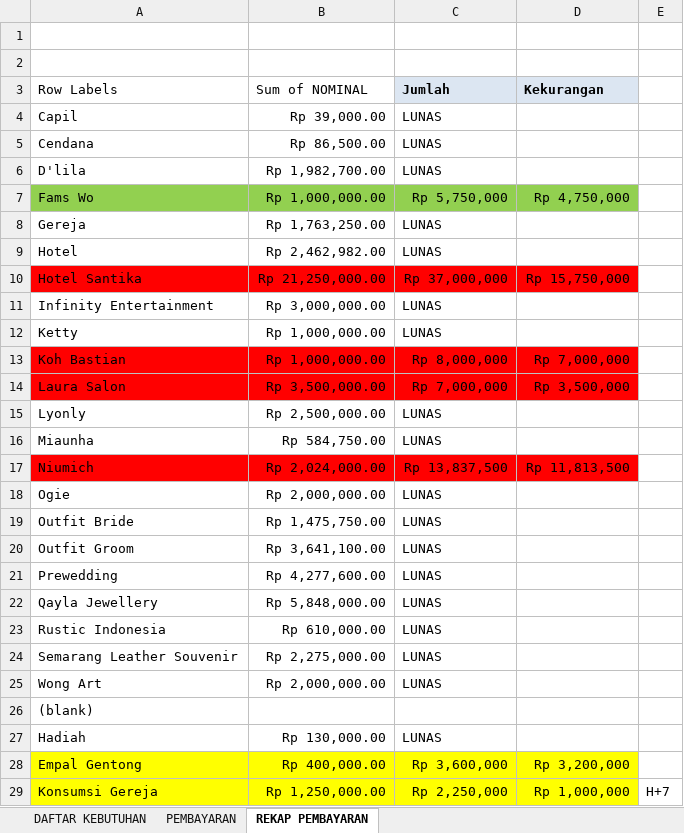
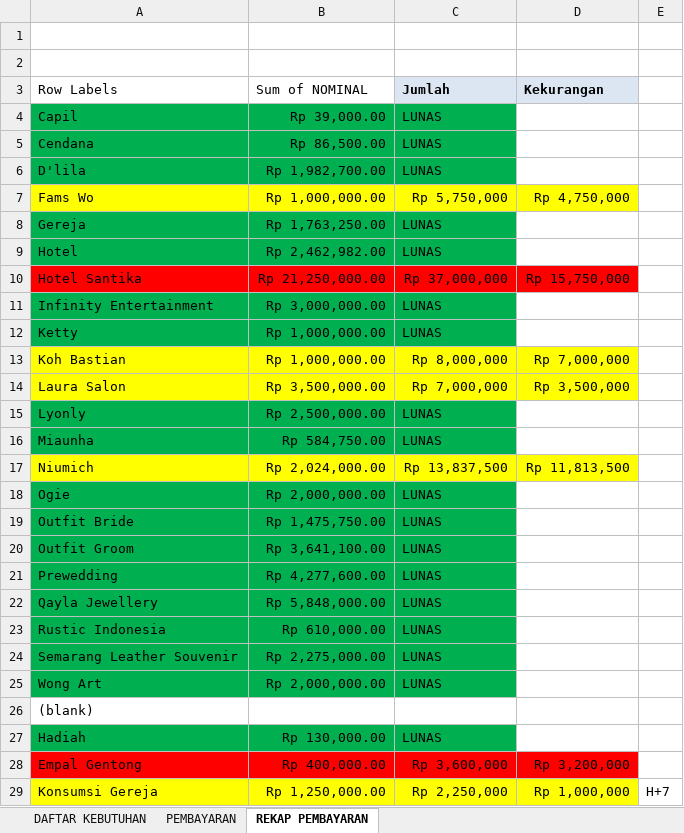
Before and after one commit to ricmawan/projects, an Excel workbook: incrediblejournEYBEEwithyou/MY WEDDING PLAN - 4.11.xlsx, sheet REKAP PEMBAYARAN, drawn as a sheet; only a part is shown; values as stored, in another font and other column widths than the file's, no borders; the diff covers the shown part only; the diff names each change by its address in the sheet, - before the commit and + after, or states it on an @@ line.

```diff
--- a/incrediblejournEYBEEwithyou/MY WEDDING PLAN - 4.11.xlsx (sheet REKAP PEMBAYARAN)
+++ b/incrediblejournEYBEEwithyou/MY WEDDING PLAN - 4.11.xlsx (sheet REKAP PEMBAYARAN)
-A4:C6 fill: none
+A4:C6 fill: #00B050
-A7:D7 fill: #92D050
+A7:D7 fill: #FFFF00
-A8:C9 fill: none
+A8:C9 fill: #00B050
-A11:C12 fill: none
+A11:C12 fill: #00B050
-A13:D14 fill: #FF0000
+A13:D14 fill: #FFFF00
-A15:C16 fill: none
+A15:C16 fill: #00B050
-A17:D17 fill: #FF0000
+A17:D17 fill: #FFFF00
-A18:C25 fill: none
+A18:C25 fill: #00B050
-A27:C27 fill: none
+A27:C27 fill: #00B050
-A28:D28 fill: #FFFF00
+A28:D28 fill: #FF0000
```
Also changed, not shown: 4 edited cells and cell formats elsewhere in this sheet, sheet PEMBAYARAN, sheet DAFTAR KEBUTUHAN.
